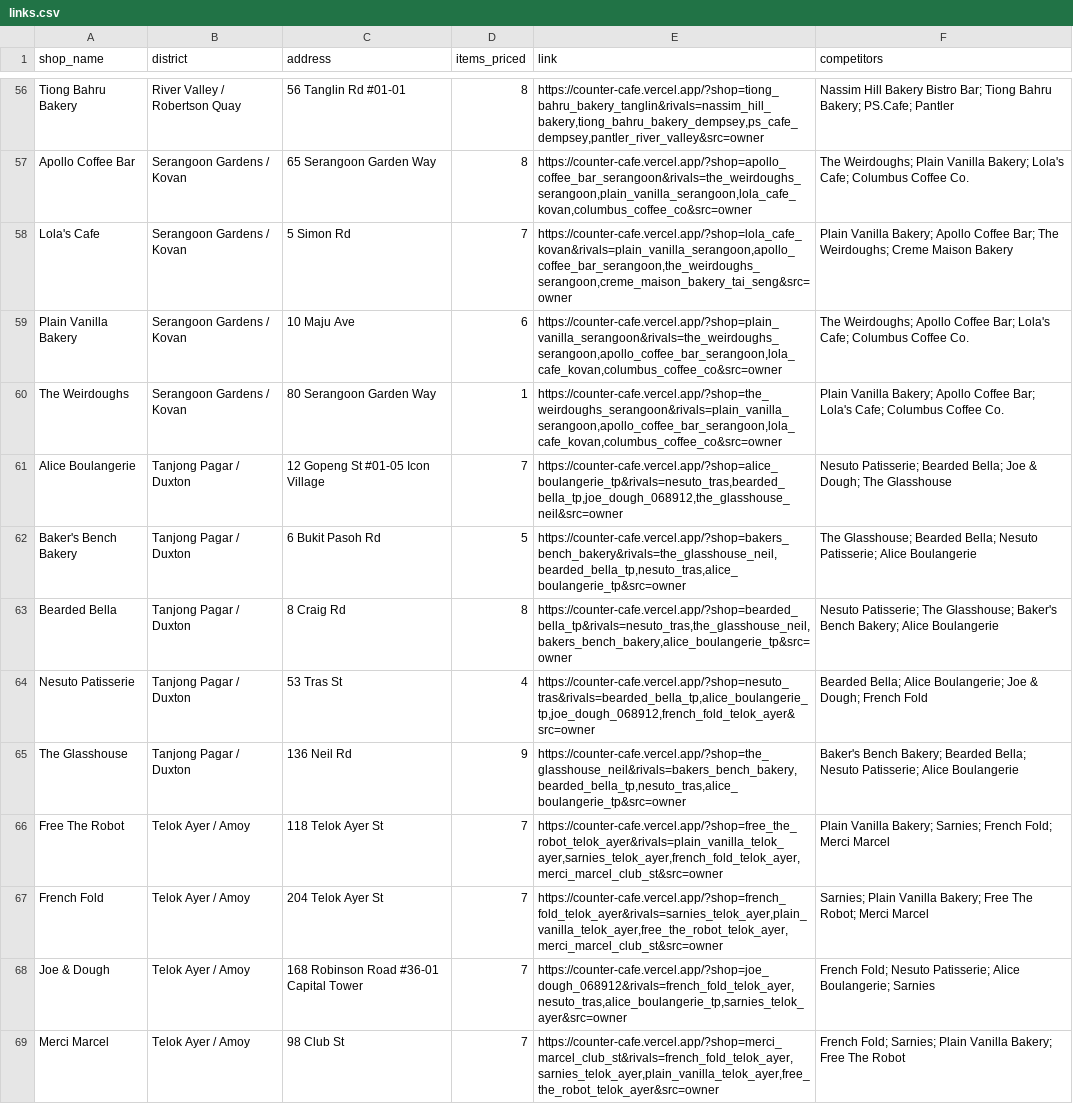
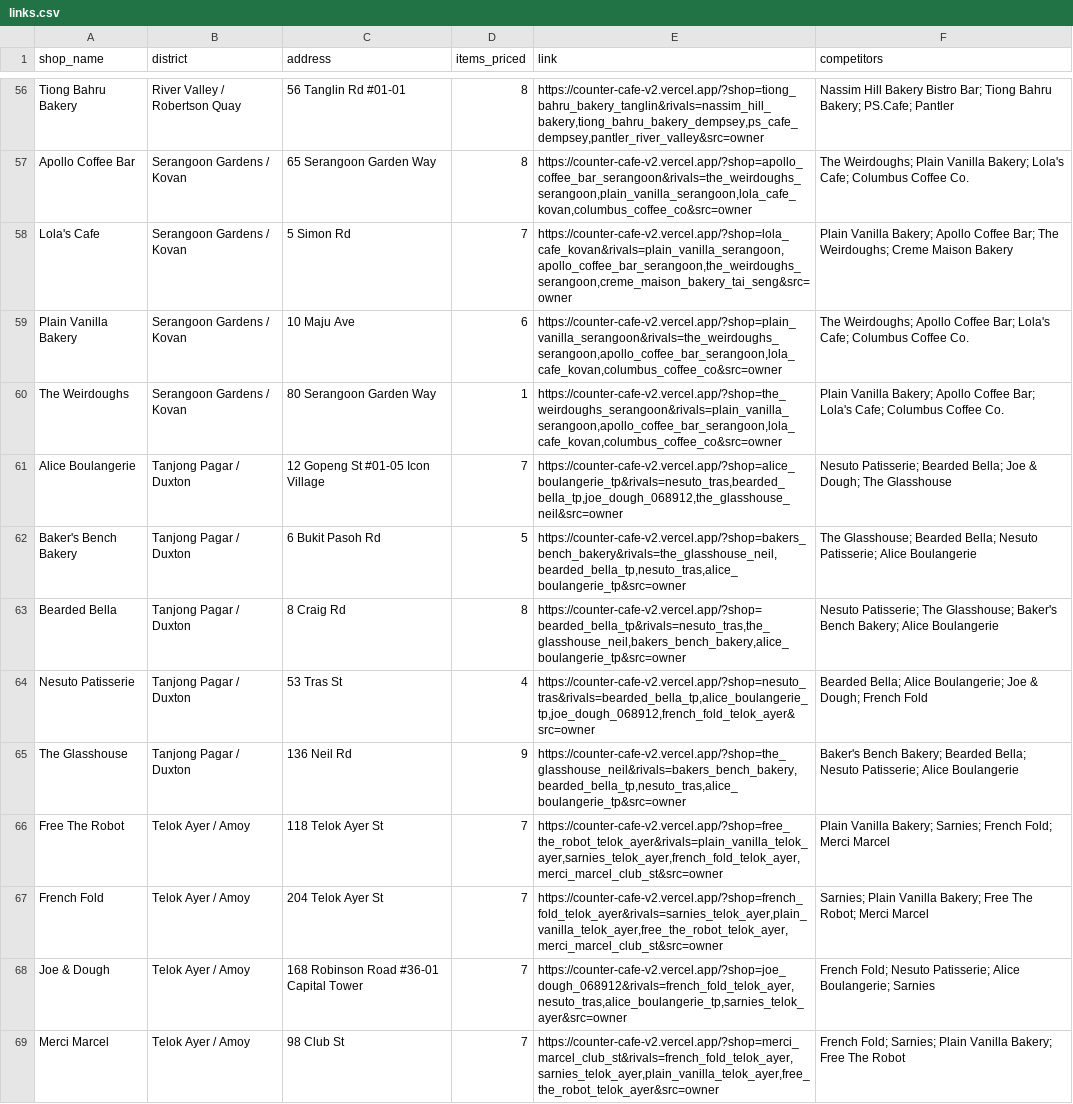
Before and after one commit to subhankarshukla04/counter-v2, a CSV file: outreach/links.csv, drawn as a sheet; only a part is shown, gaps mark what is left out; the diff covers the shown part only; the diff names each change by its address in the sheet, - before the commit and + after, or states it on an @@ line.

```diff
--- a/outreach/links.csv
+++ b/outreach/links.csv
-E56 (link): https://counter-cafe.vercel.app/?shop=tiong_bahru_bakery_tanglin&rivals=nassim_hill_bakery,tiong_bahru_bakery_dempsey,ps_cafe_dempsey,pantler_river_valley&src=owner
+E56 (link): https://counter-cafe-v2.vercel.app/?shop=tiong_bahru_bakery_tanglin&rivals=nassim_hill_bakery,tiong_bahru_bakery_dempsey,ps_cafe_dempsey,pantler_river_valley&src=owner
-E57 (link): https://counter-cafe.vercel.app/?shop=apollo_coffee_bar_serangoon&rivals=the_weirdoughs_serangoon,plain_vanilla_serangoon,lola_cafe_kovan,columbus_coffee_co&src=owner
+E57 (link): https://counter-cafe-v2.vercel.app/?shop=apollo_coffee_bar_serangoon&rivals=the_weirdoughs_serangoon,plain_vanilla_serangoon,lola_cafe_kovan,columbus_coffee_co&src=owner
-E58 (link): https://counter-cafe.vercel.app/?shop=lola_cafe_kovan&rivals=plain_vanilla_serangoon,apollo_coffee_bar_serangoon,the_weirdoughs_serangoon,creme_maison_bakery_tai_seng&src=owner
+E58 (link): https://counter-cafe-v2.vercel.app/?shop=lola_cafe_kovan&rivals=plain_vanilla_serangoon,apollo_coffee_bar_serangoon,the_weirdoughs_serangoon,creme_maison_bakery_tai_seng&src=owner
-E59 (link): https://counter-cafe.vercel.app/?shop=plain_vanilla_serangoon&rivals=the_weirdoughs_serangoon,apollo_coffee_bar_serangoon,lola_cafe_kovan,columbus_coffee_co&src=owner
+E59 (link): https://counter-cafe-v2.vercel.app/?shop=plain_vanilla_serangoon&rivals=the_weirdoughs_serangoon,apollo_coffee_bar_serangoon,lola_cafe_kovan,columbus_coffee_co&src=owner
-E60 (link): https://counter-cafe.vercel.app/?shop=the_weirdoughs_serangoon&rivals=plain_vanilla_serangoon,apollo_coffee_bar_serangoon,lola_cafe_kovan,columbus_coffee_co&src=owner
+E60 (link): https://counter-cafe-v2.vercel.app/?shop=the_weirdoughs_serangoon&rivals=plain_vanilla_serangoon,apollo_coffee_bar_serangoon,lola_cafe_kovan,columbus_coffee_co&src=owner
-E61 (link): https://counter-cafe.vercel.app/?shop=alice_boulangerie_tp&rivals=nesuto_tras,bearded_bella_tp,joe_dough_068912,the_glasshouse_neil&src=owner
+E61 (link): https://counter-cafe-v2.vercel.app/?shop=alice_boulangerie_tp&rivals=nesuto_tras,bearded_bella_tp,joe_dough_068912,the_glasshouse_neil&src=owner
-E62 (link): https://counter-cafe.vercel.app/?shop=bakers_bench_bakery&rivals=the_glasshouse_neil,bearded_bella_tp,nesuto_tras,alice_boulangerie_tp&src=owner
+E62 (link): https://counter-cafe-v2.vercel.app/?shop=bakers_bench_bakery&rivals=the_glasshouse_neil,bearded_bella_tp,nesuto_tras,alice_boulangerie_tp&src=owner
-E63 (link): https://counter-cafe.vercel.app/?shop=bearded_bella_tp&rivals=nesuto_tras,the_glasshouse_neil,bakers_bench_bakery,alice_boulangerie_tp&src=owner
+E63 (link): https://counter-cafe-v2.vercel.app/?shop=bearded_bella_tp&rivals=nesuto_tras,the_glasshouse_neil,bakers_bench_bakery,alice_boulangerie_tp&src=owner
-E64 (link): https://counter-cafe.vercel.app/?shop=nesuto_tras&rivals=bearded_bella_tp,alice_boulangerie_tp,joe_dough_068912,french_fold_telok_ayer&src=owner
+E64 (link): https://counter-cafe-v2.vercel.app/?shop=nesuto_tras&rivals=bearded_bella_tp,alice_boulangerie_tp,joe_dough_068912,french_fold_telok_ayer&src=owner
-E65 (link): https://counter-cafe.vercel.app/?shop=the_glasshouse_neil&rivals=bakers_bench_bakery,bearded_bella_tp,nesuto_tras,alice_boulangerie_tp&src=owner
+E65 (link): https://counter-cafe-v2.vercel.app/?shop=the_glasshouse_neil&rivals=bakers_bench_bakery,bearded_bella_tp,nesuto_tras,alice_boulangerie_tp&src=owner
-E66 (link): https://counter-cafe.vercel.app/?shop=free_the_robot_telok_ayer&rivals=plain_vanilla_telok_ayer,sarnies_telok_ayer,french_fold_telok_ayer,merci_marcel_club_st&src=owner
+E66 (link): https://counter-cafe-v2.vercel.app/?shop=free_the_robot_telok_ayer&rivals=plain_vanilla_telok_ayer,sarnies_telok_ayer,french_fold_telok_ayer,merci_marcel_club_st&src=owner
-E67 (link): https://counter-cafe.vercel.app/?shop=french_fold_telok_ayer&rivals=sarnies_telok_ayer,plain_vanilla_telok_ayer,free_the_robot_telok_ayer,merci_marcel_club_st&src=owner
+E67 (link): https://counter-cafe-v2.vercel.app/?shop=french_fold_telok_ayer&rivals=sarnies_telok_ayer,plain_vanilla_telok_ayer,free_the_robot_telok_ayer,merci_marcel_club_st&src=owner
-E68 (link): https://counter-cafe.vercel.app/?shop=joe_dough_068912&rivals=french_fold_telok_ayer,nesuto_tras,alice_boulangerie_tp,sarnies_telok_ayer&src=owner
+E68 (link): https://counter-cafe-v2.vercel.app/?shop=joe_dough_068912&rivals=french_fold_telok_ayer,nesuto_tras,alice_boulangerie_tp,sarnies_telok_ayer&src=owner
-E69 (link): https://counter-cafe.vercel.app/?shop=merci_marcel_club_st&rivals=french_fold_telok_ayer,sarnies_telok_ayer,plain_vanilla_telok_ayer,free_the_robot_telok_ayer&src=owner
+E69 (link): https://counter-cafe-v2.vercel.app/?shop=merci_marcel_club_st&rivals=french_fold_telok_ayer,sarnies_telok_ayer,plain_vanilla_telok_ayer,free_the_robot_telok_ayer&src=owner
```
Also changed, not shown: 68 edited cells elsewhere in this file, 1 other file.
